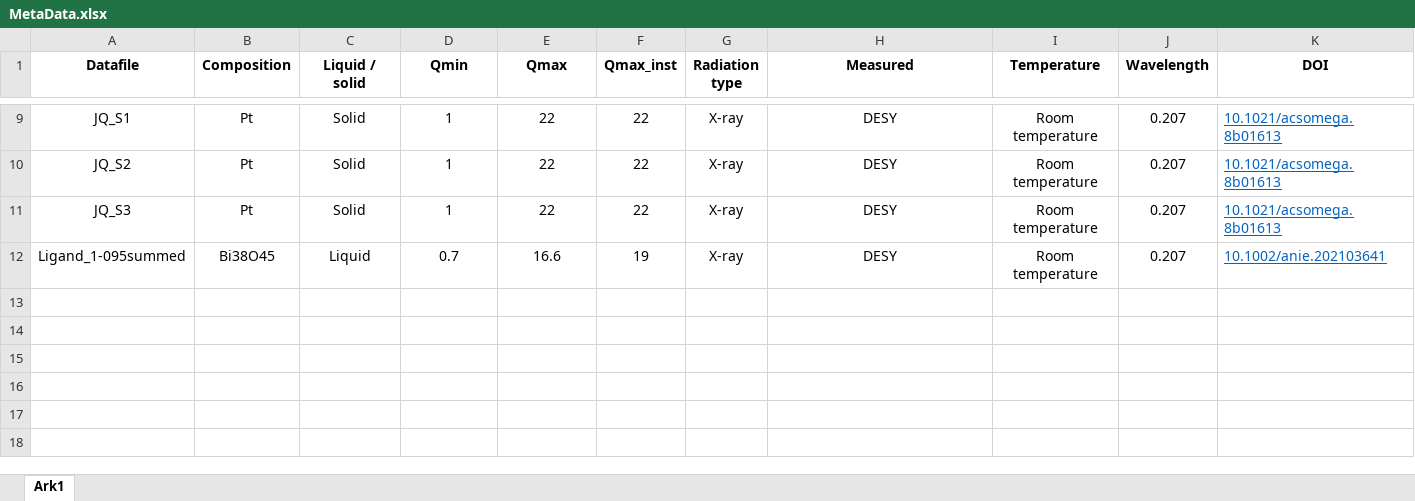
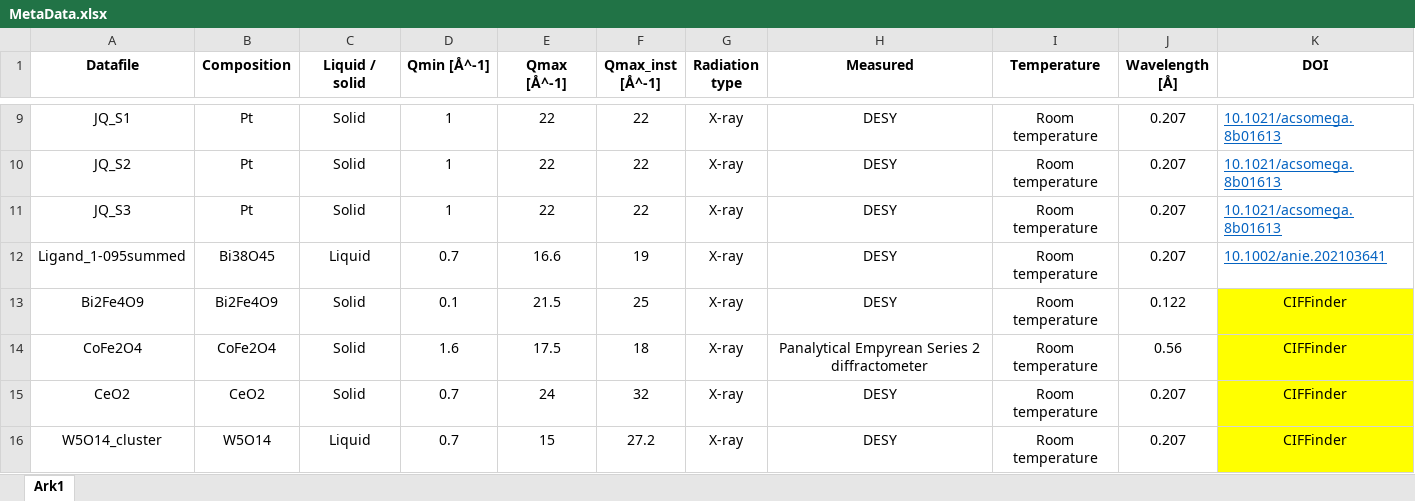
Before and after one commit to UlrikFriisJensen/CHILI, an Excel workbook: PDFs_experimental/MetaData.xlsx, sheet Ark1, drawn as a sheet; only a part is shown, gaps mark what is left out; values as stored, in another font and other column widths than the file's, no borders; the diff names each change by its address in the sheet, - before the commit and + after, or states it on an @@ line.

```diff
--- a/PDFs_experimental/MetaData.xlsx (sheet Ark1)
+++ b/PDFs_experimental/MetaData.xlsx (sheet Ark1)
-D1: Qmin
+D1: Qmin [Å^-1]
-E1: Qmax
+E1: Qmax [Å^-1]
-F1: Qmax_inst
+F1: Qmax_inst [Å^-1]
-J1: Wavelength
+J1: Wavelength [Å]
+row 13: Bi2Fe4O9 | Bi2Fe4O9 | Solid | 0.1 | 21.5 | 25 | X-ray | DESY | Room temperature | 0.122 | CIFFinder
+row 14: CoFe2O4 | CoFe2O4 | Solid | 1.6 | 17.5 | 18 | X-ray | Panalytical Empyrean Series 2 diffractometer | Room temperature | 0.56 | CIFFinder
+row 15: CeO2 | CeO2 | Solid | 0.7 | 24 | 32 | X-ray | DESY | Room temperature | 0.207 | CIFFinder
+row 16: W5O14_cluster | W5O14 | Liquid | 0.7 | 15 | 27.2 | X-ray | DESY | Room temperature | 0.207 | CIFFinder
```
Also changed, not shown: 9 other files.
